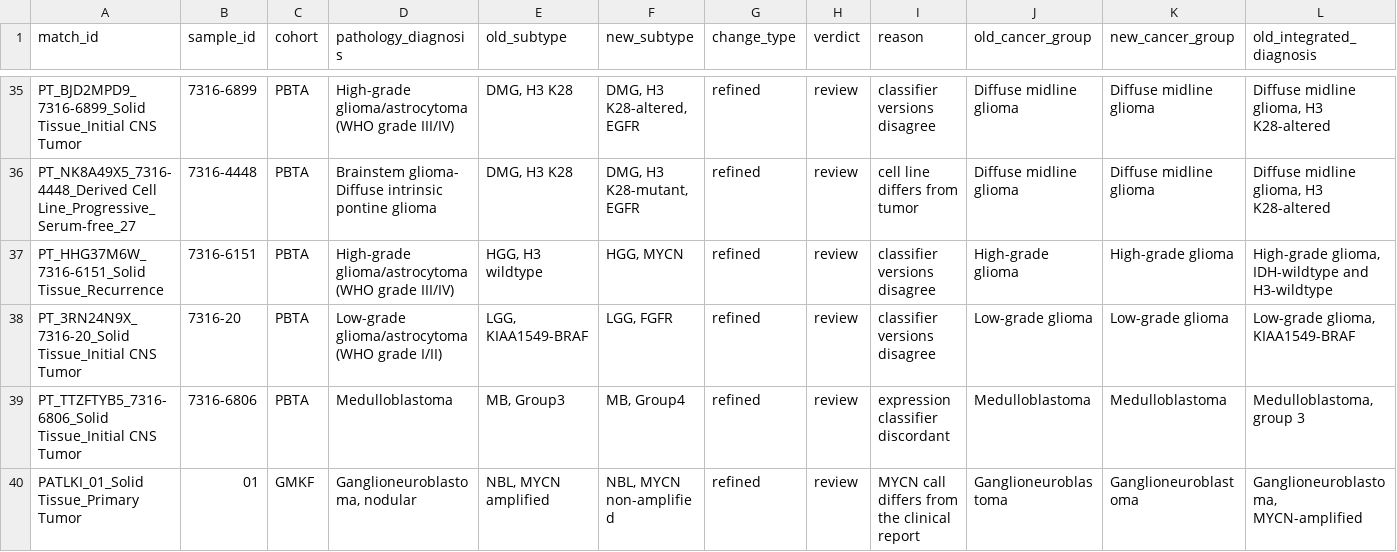
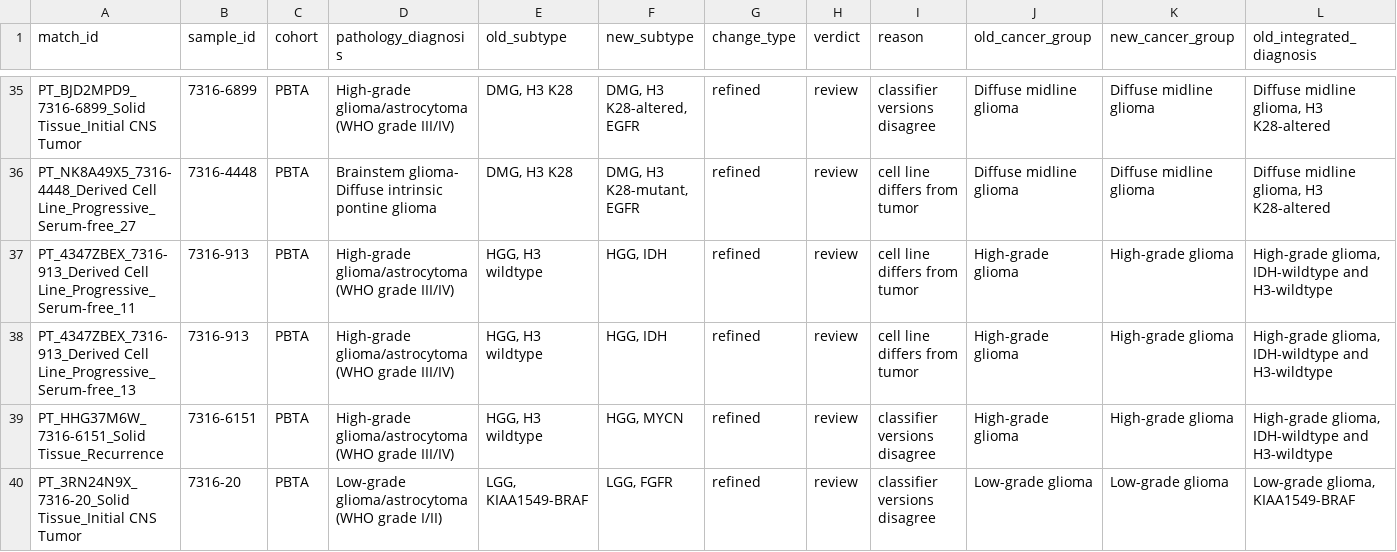
Before and after one commit to rokitalab/OpenPedCan-Project-CNH, a TSV file: analyses/molecular-subtyping-integrate/results/subtype_changes_needing_review.tsv, drawn as a sheet; only a part is shown, gaps mark what is left out; the shorter side is filled out with more unchanged rows; rows hold the shown columns only; the diff names each change by its address in the sheet, - before the commit and + after, or states it on an @@ line.

```diff
--- a/analyses/molecular-subtyping-integrate/results/subtype_changes_needing_review.tsv
+++ b/analyses/molecular-subtyping-integrate/results/subtype_changes_needing_review.tsv
+row 37: PT_4347ZBEX_7316-913_Derived Cell Line_Progressive_Serum-free_11 | 7316-913 | PBTA | High-grade glioma/astrocytoma (WHO grade III/IV) | HGG, H3 wildtype | HGG, IDH | refined | review | cell line differs from tumor | High-grade glioma | High-grade glioma | High-grade glioma, IDH-wildtype and H3-wildtype
+row 38: PT_4347ZBEX_7316-913_Derived Cell Line_Progressive_Serum-free_13 | 7316-913 | PBTA | High-grade glioma/astrocytoma (WHO grade III/IV) | HGG, H3 wildtype | HGG, IDH | refined | review | cell line differs from tumor | High-grade glioma | High-grade glioma | High-grade glioma, IDH-wildtype and H3-wildtype
```
Also changed, not shown: analyses/molecular-subtyping-integrate/results/cancer_group_changes.tsv, analyses/molecular-subtyping-integrate/results/cell_line_fidelity.tsv, 30 other files.
